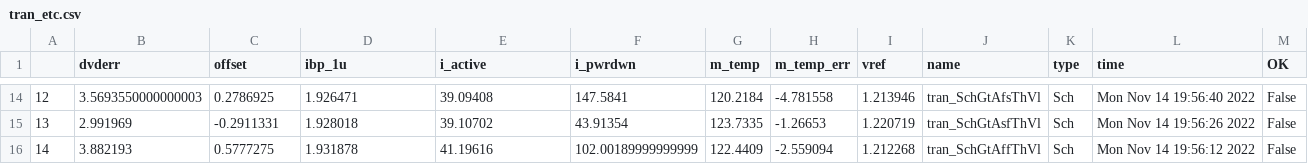
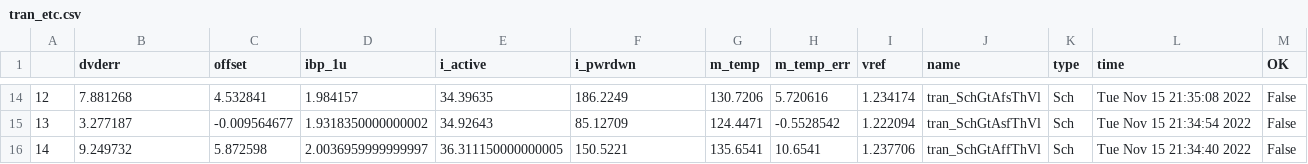
Before and after one commit to wulffern/rply_bias_sky130nm, a CSV file: sim/RPLY_BIAS/results/tran_etc.csv, drawn as a sheet; only a part is shown, gaps mark what is left out; the diff covers the shown part only.

```diff
--- a/sim/RPLY_BIAS/results/tran_etc.csv
+++ b/sim/RPLY_BIAS/results/tran_etc.csv
@@ -14,3 +14,3 @@
-12,3.5693550000000003,0.2786925,1.926471,39.09408,147.5841,120.2184,-4.781558,1.213946,tran_SchGtAfsThVl,Sch,Mon Nov 14 19:56:40 2022,False
-13,2.991969,-0.2911331,1.928018,39.10702,43.91354,123.7335,-1.26653,1.220719,tran_SchGtAsfThVl,Sch,Mon Nov 14 19:56:26 2022,False
-14,3.882193,0.5777275,1.931878,41.19616,102.00189999999999,122.4409,-2.559094,1.212268,tran_SchGtAffThVl,Sch,Mon Nov 14 19:56:12 2022,False
+12,7.881268,4.532841,1.984157,34.39635,186.2249,130.7206,5.720616,1.234174,tran_SchGtAfsThVl,Sch,Tue Nov 15 21:35:08 2022,False
+13,3.277187,-0.009564677,1.9318350000000002,34.92643,85.12709,124.4471,-0.5528542,1.222094,tran_SchGtAsfThVl,Sch,Tue Nov 15 21:34:54 2022,False
+14,9.249732,5.872598,2.0036959999999997,36.311150000000005,150.5221,135.6541,10.6541,1.237706,tran_SchGtAffThVl,Sch,Tue Nov 15 21:34:40 2022,False
```
Also changed, not shown: 121 edited cells elsewhere in this file, sim/RPLY_BIAS/results/tran_tfs.csv, sim/RPLY_BIAS/results/tsweep_etc.csv, 36 other files.
